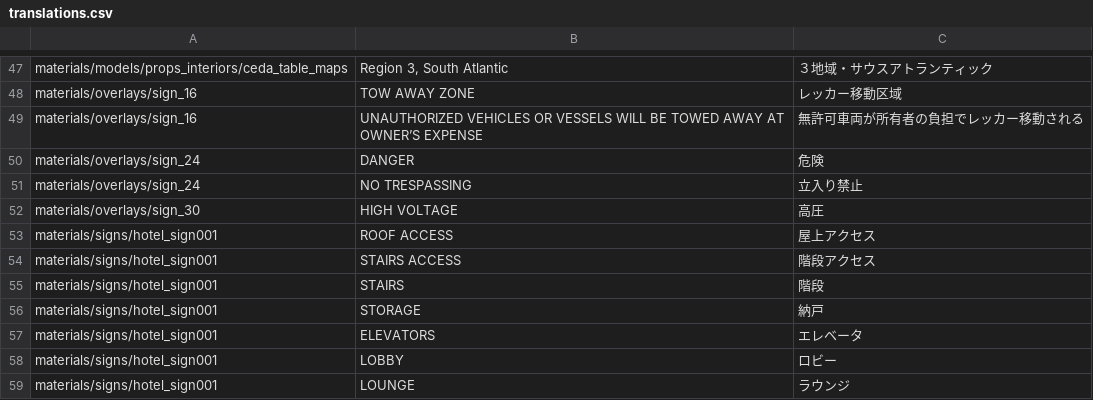
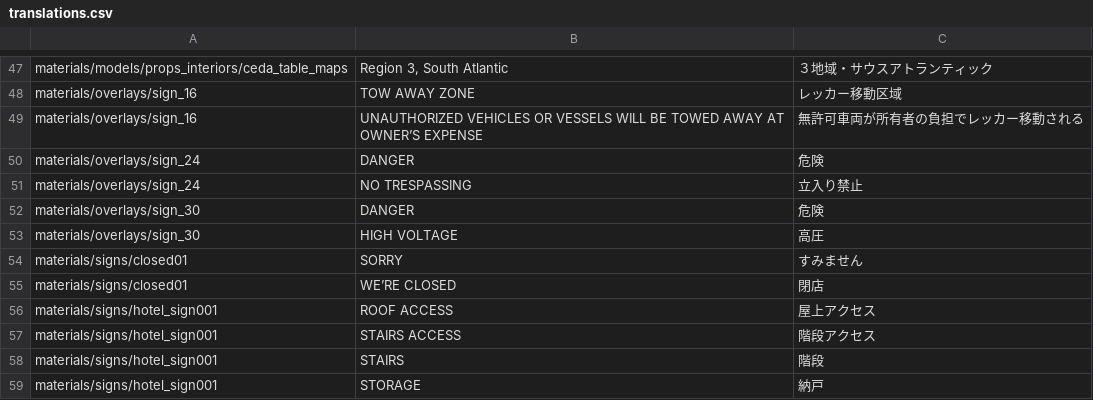
Before and after one commit to inco-cc/l4d2-ja-textures, a CSV file: translations.csv, drawn as a sheet; only a part is shown, gaps mark what is left out; the shorter side is filled out with more unchanged rows.

Commit message:
Translate closed sign outside Whitaker Gun Shop entrance

```diff
--- a/translations.csv
+++ b/translations.csv
@@ -51,3 +51,6 @@ materials/overlays/sign_24,DANGER,危険
 materials/overlays/sign_24,NO TRESPASSING,立入り禁止
+materials/overlays/sign_30,DANGER,危険
 materials/overlays/sign_30,HIGH VOLTAGE,高圧
+materials/signs/closed01,SORRY,すみません
+materials/signs/closed01,WE’RE CLOSED,閉店
 materials/signs/hotel_sign001,ROOF ACCESS,屋上アクセス
```
Also changed, not shown: 2 other files.
